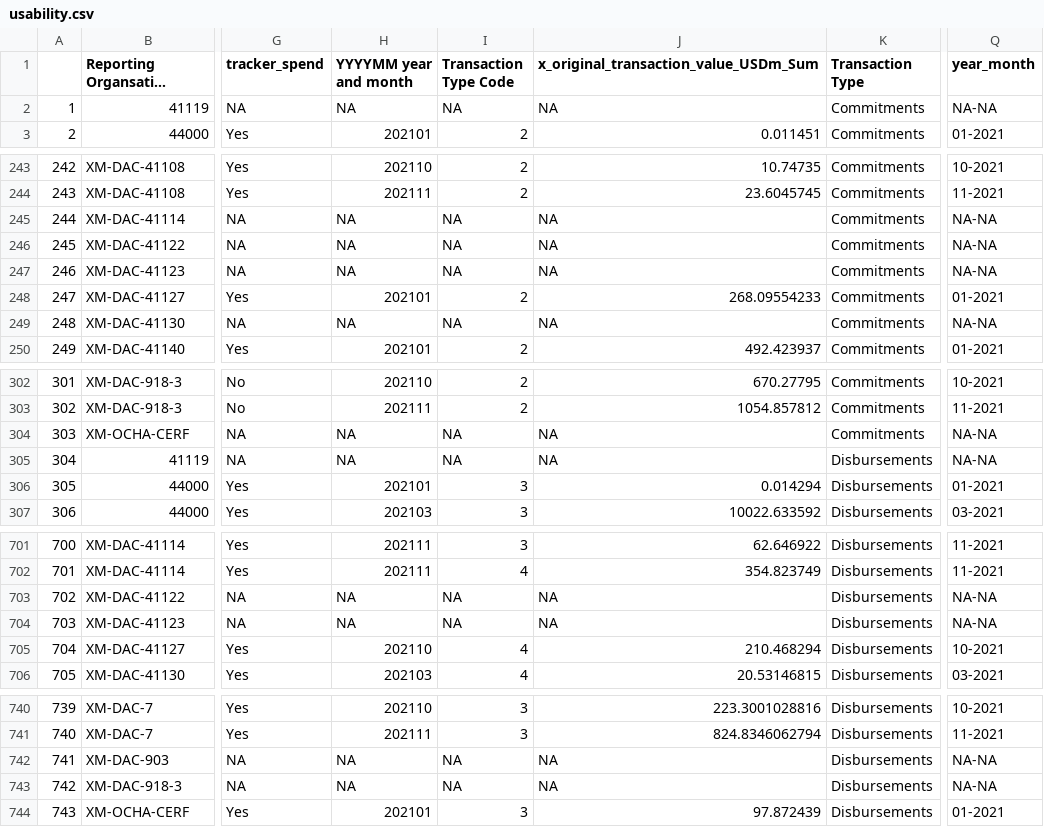
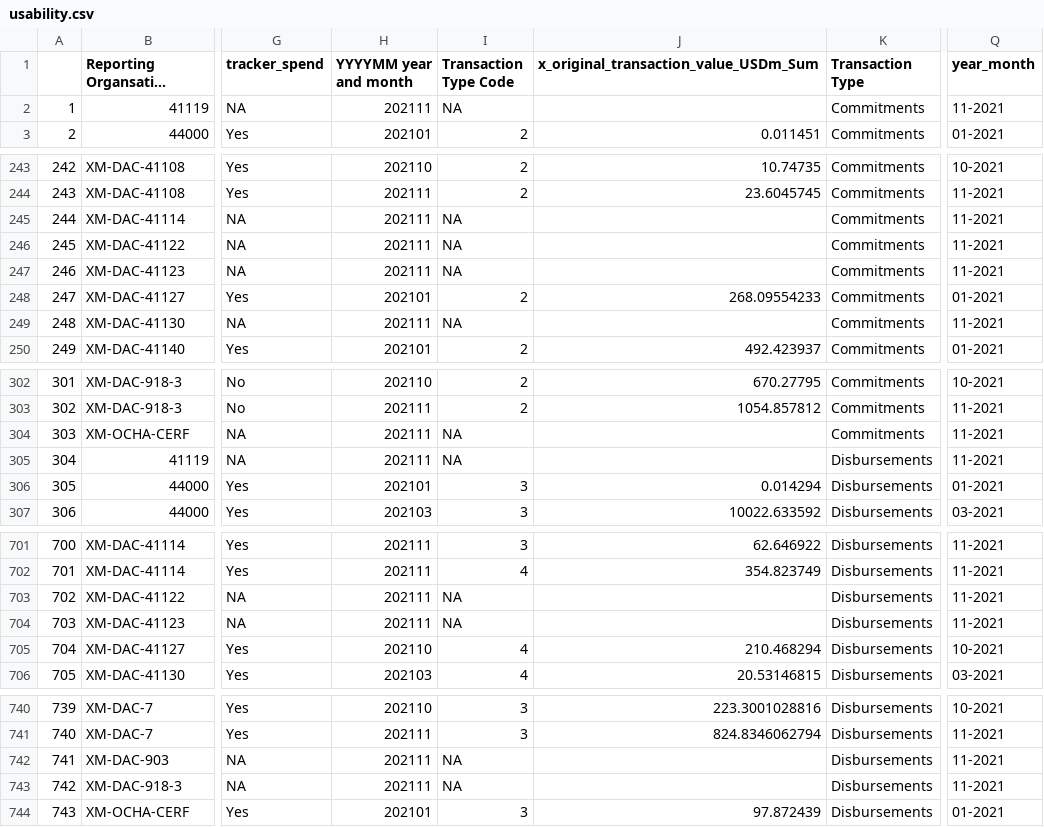
Before and after one commit to akmiller01/aid-tracker-interactive, a CSV file: usability.csv, drawn as a sheet; only a part is shown, gaps mark what is left out; long unchanged cells end in …; the diff covers the shown part only; the diff names each change by its address in the sheet, - before the commit and + after, or states it on an @@ line.

Commit message:
Blank for value and year restored

```diff
--- a/usability.csv
+++ b/usability.csv
-H2 (YYYYMM year and month): NA
+H2 (YYYYMM year and month): 202111
-J2: NA
+J2: (empty)
-Q2 (year_month): NA-NA
+Q2 (year_month): 11-2021
-H245:H247 (YYYYMM year and month): NA
+H245:H247 (YYYYMM year and month): 202111
-J245:J247: NA
+J245:J247: (empty)
-Q245:Q247 (year_month): NA-NA
+Q245:Q247 (year_month): 11-2021
-H249 (YYYYMM year and month): NA
+H249 (YYYYMM year and month): 202111
-J249: NA
+J249: (empty)
-Q249 (year_month): NA-NA
+Q249 (year_month): 11-2021
-H304:H305 (YYYYMM year and month): NA
+H304:H305 (YYYYMM year and month): 202111
-J304:J305: NA
+J304:J305: (empty)
-Q304:Q305 (year_month): NA-NA
+Q304:Q305 (year_month): 11-2021
-H703:H704 (YYYYMM year and month): NA
+H703:H704 (YYYYMM year and month): 202111
-J703:J704: NA
+J703:J704: (empty)
-Q703:Q704 (year_month): NA-NA
+Q703:Q704 (year_month): 11-2021
-H742:H743 (YYYYMM year and month): NA
+H742:H743 (YYYYMM year and month): 202111
-J742:J743: NA
+J742:J743: (empty)
-Q742:Q743 (year_month): NA-NA
+Q742:Q743 (year_month): 11-2021
```
Also changed, not shown: 24 edited cells elsewhere in this file, 1 other file.
